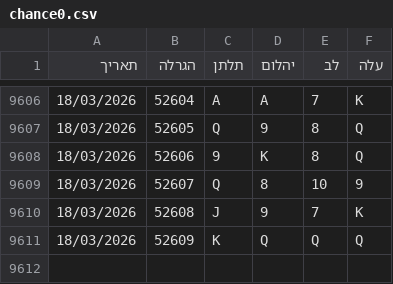
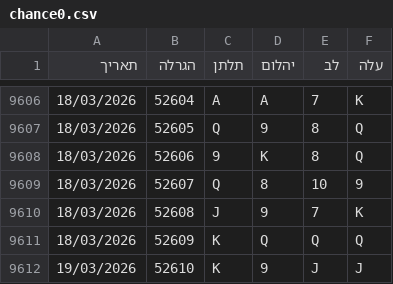
Before and after one commit to laly100/chance-feed, a CSV file: chance0.csv, drawn as a sheet; only a part is shown, gaps mark what is left out; the diff names each change by its address in the sheet, - before the commit and + after, or states it on an @@ line.

```diff
--- a/chance0.csv
+++ b/chance0.csv
+row 9612: 19/03/2026 | 52610 | K | 9 | J | J
```
Also changed, not shown: mini/latest_1000.csv, mini/latest_2000.csv, 2 other files.
